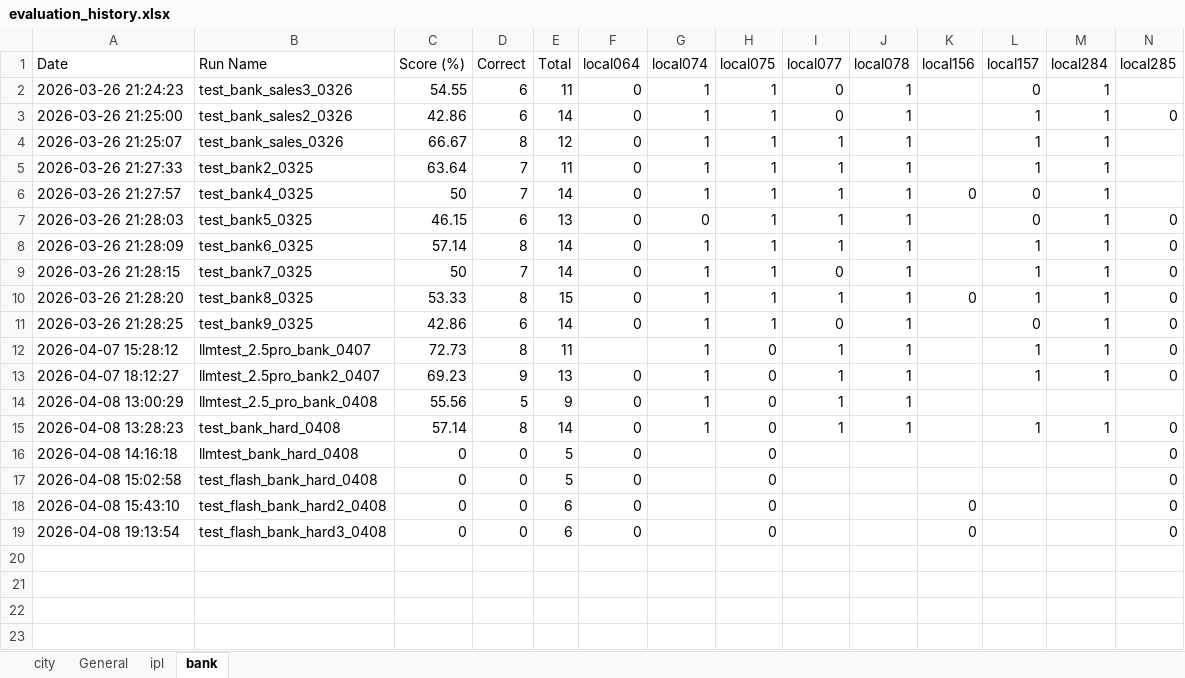
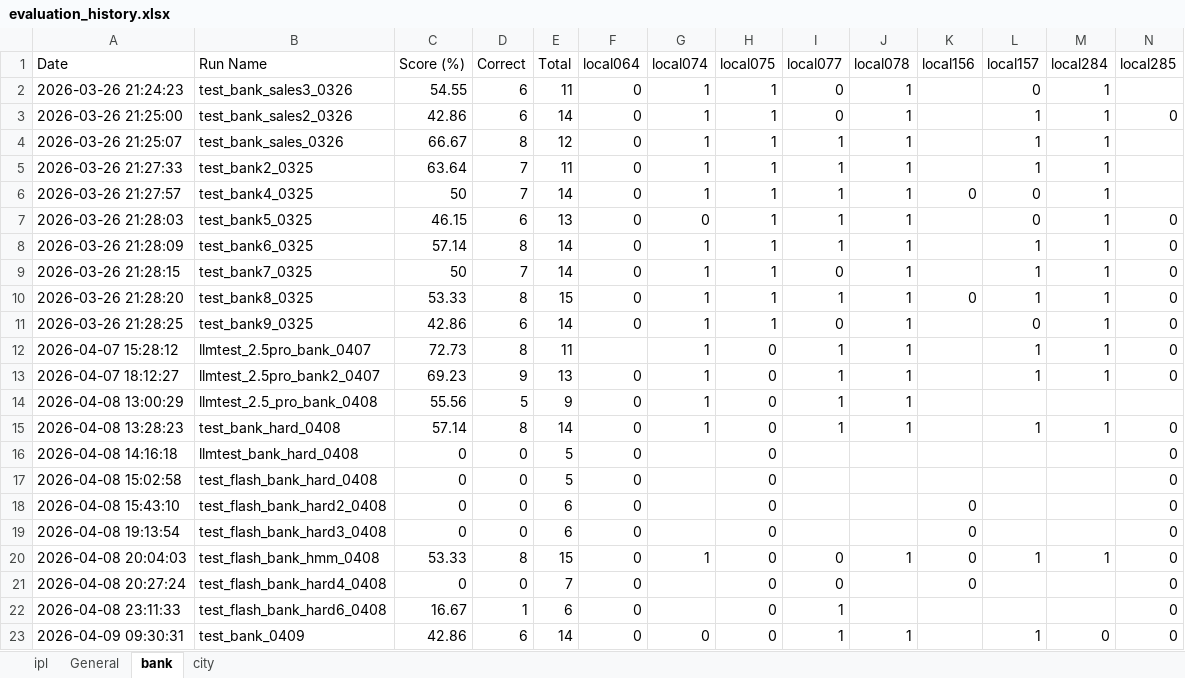
Before and after one commit to Leemyunglyul/t2s_agent, an Excel workbook: evaluation_history.xlsx, sheet bank, drawn as a sheet; only a part is shown; values as stored, in another font and other column widths than the file's, no borders; rows hold the shown columns only; the diff names each change by its address in the sheet, - before the commit and + after, or states it on an @@ line.

```diff
--- a/evaluation_history.xlsx (sheet bank)
+++ b/evaluation_history.xlsx (sheet bank)
@@ sheet tab order changed: ipl | General | bank | city @@
+row 20: 2026-04-08 20:04:03 | test_flash_bank_hmm_0408 | 53.33 | 8 | 15 | 0 | 1 | 0 | 0 | 1 | 0 | 1 | 1 | 0
+row 21: 2026-04-08 20:27:24 | test_flash_bank_hard4_0408 | 0 | 0 | 7 | 0 |  | 0 | 0 |  | 0 |  |  | 0
+row 22: 2026-04-08 23:11:33 | test_flash_bank_hard6_0408 | 16.67 | 1 | 6 | 0 |  | 0 | 1 |  |  |  |  | 0
+row 23: 2026-04-09 09:30:31 | test_bank_0409 | 42.86 | 6 | 14 | 0 | 0 | 0 | 1 | 1 |  | 1 | 0 | 0
```
Also changed, not shown: sheet city, sheet General, 13 other files.
